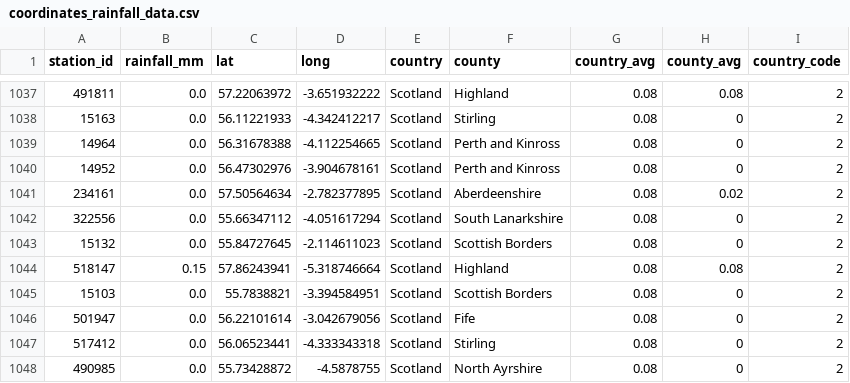
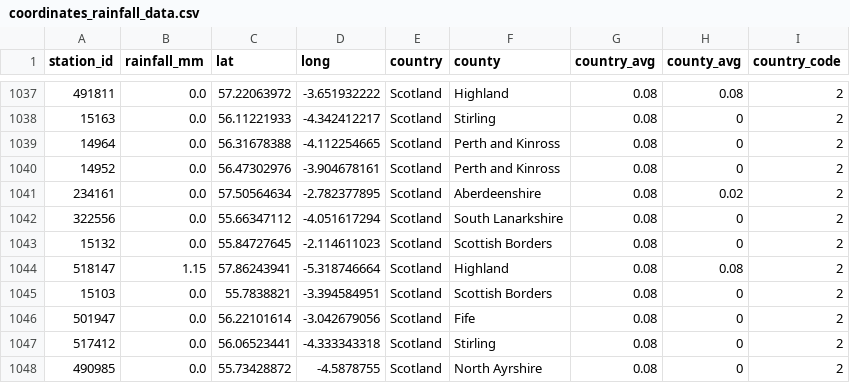
Before and after one commit to FinnHeathfield/Soundbath-2.1, a CSV file: web/data/coordinates_rainfall_data.csv, drawn as a sheet; only a part is shown, gaps mark what is left out; the diff names each change by its address in the sheet, - before the commit and + after, or states it on an @@ line.

```diff
--- a/web/data/coordinates_rainfall_data.csv
+++ b/web/data/coordinates_rainfall_data.csv
-B1044 (rainfall_mm): 0.15
+B1044 (rainfall_mm): 1.15
```
Also changed, not shown: 1 other file.
